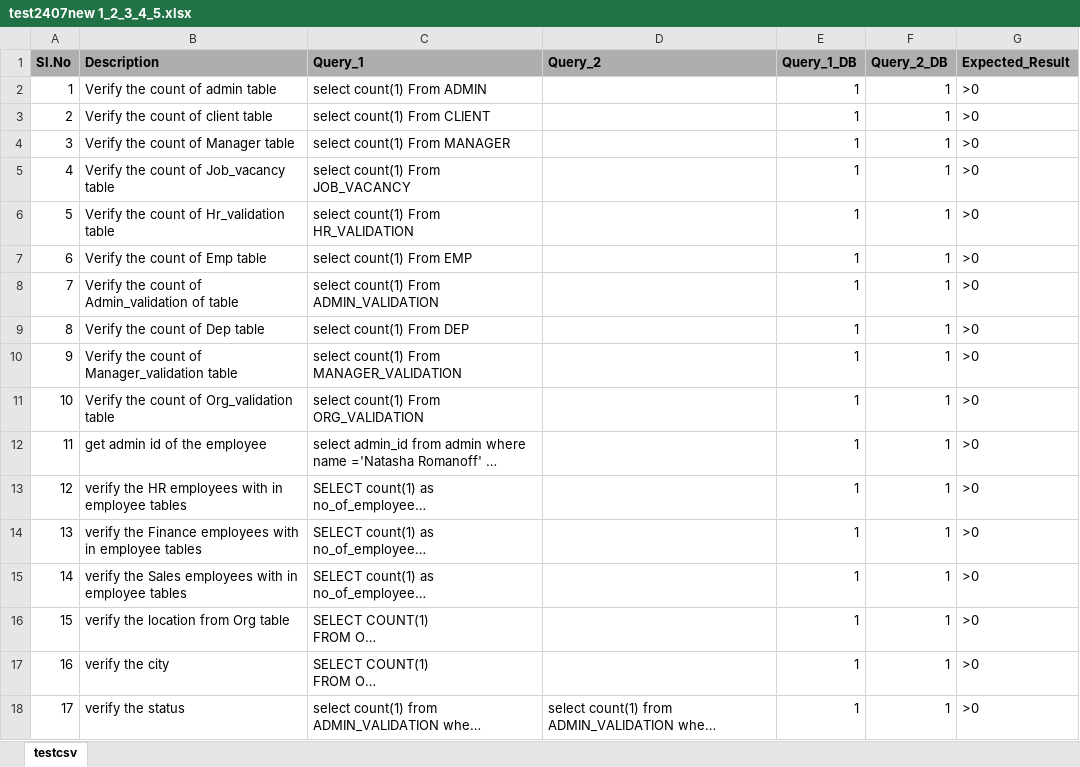
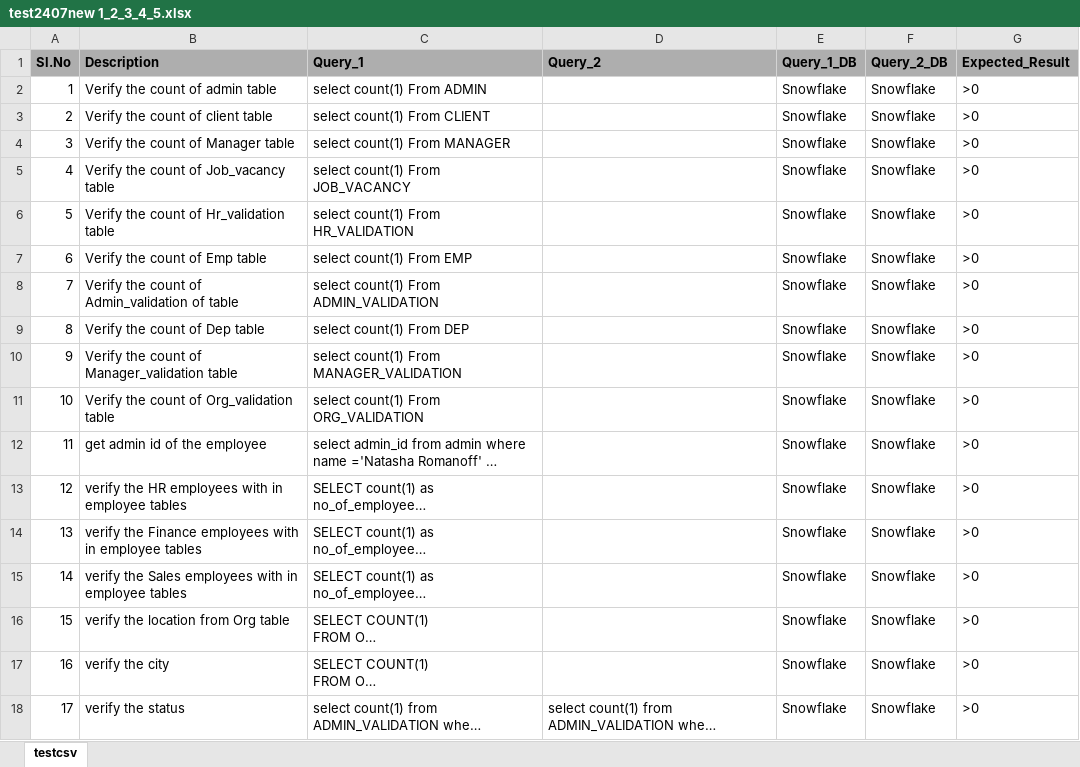
Before and after one commit to CirrusLabs-NPD/SQL-Query-Execution-Egnine, an Excel workbook: Backend/uploads/test2407new 1_2_3_4_5.xlsx, sheet testcsv, drawn as a sheet; long unchanged cells end in …; values as stored, in another font and other column widths than the file's, no borders; the diff names each change by its address in the sheet, - before the commit and + after, or states it on an @@ line.

```diff
--- a/Backend/uploads/test2407new 1_2_3_4_5.xlsx (sheet testcsv)
+++ b/Backend/uploads/test2407new 1_2_3_4_5.xlsx (sheet testcsv)
-E2:E18 (Query_1_DB): 1
+E2:E18 (Query_1_DB): Snowflake
-F2:F18 (Query_2_DB): 1
+F2:F18 (Query_2_DB): Snowflake
```
Also changed, not shown: 1 other file.
